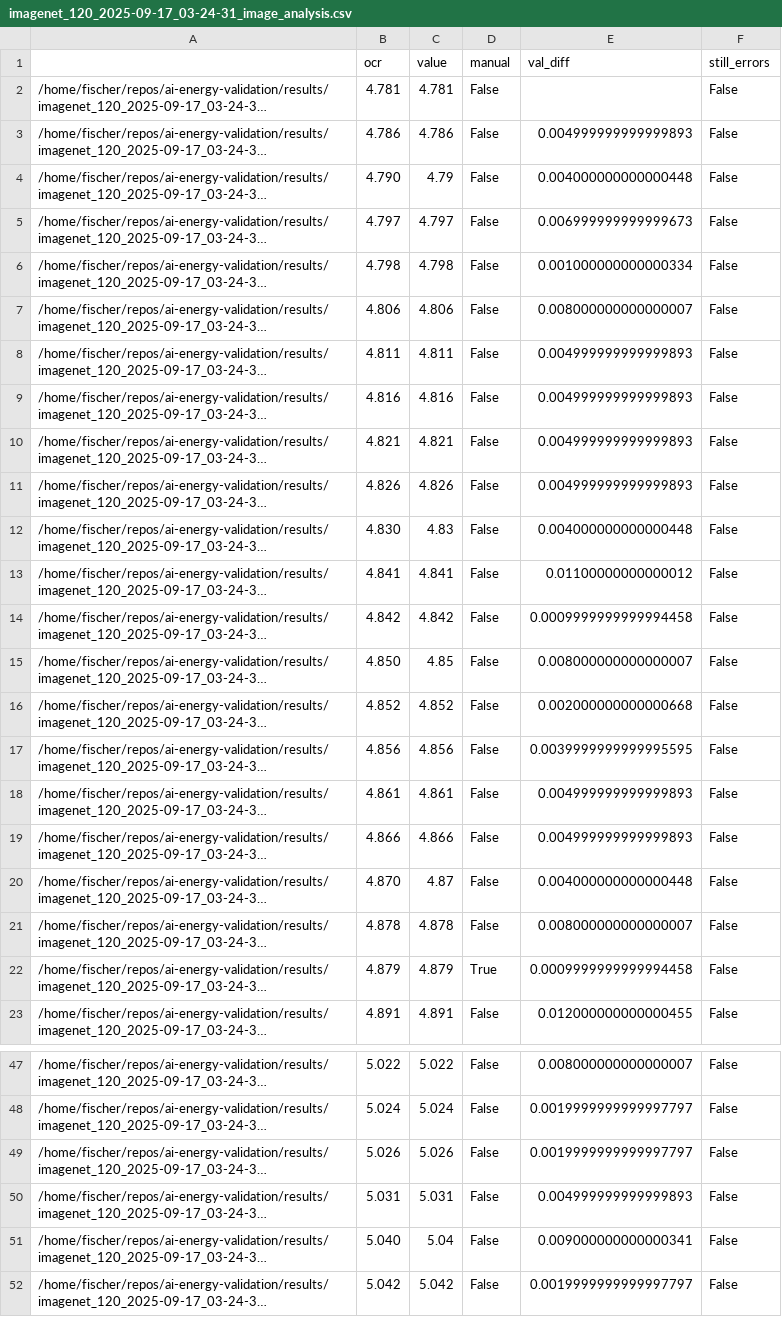
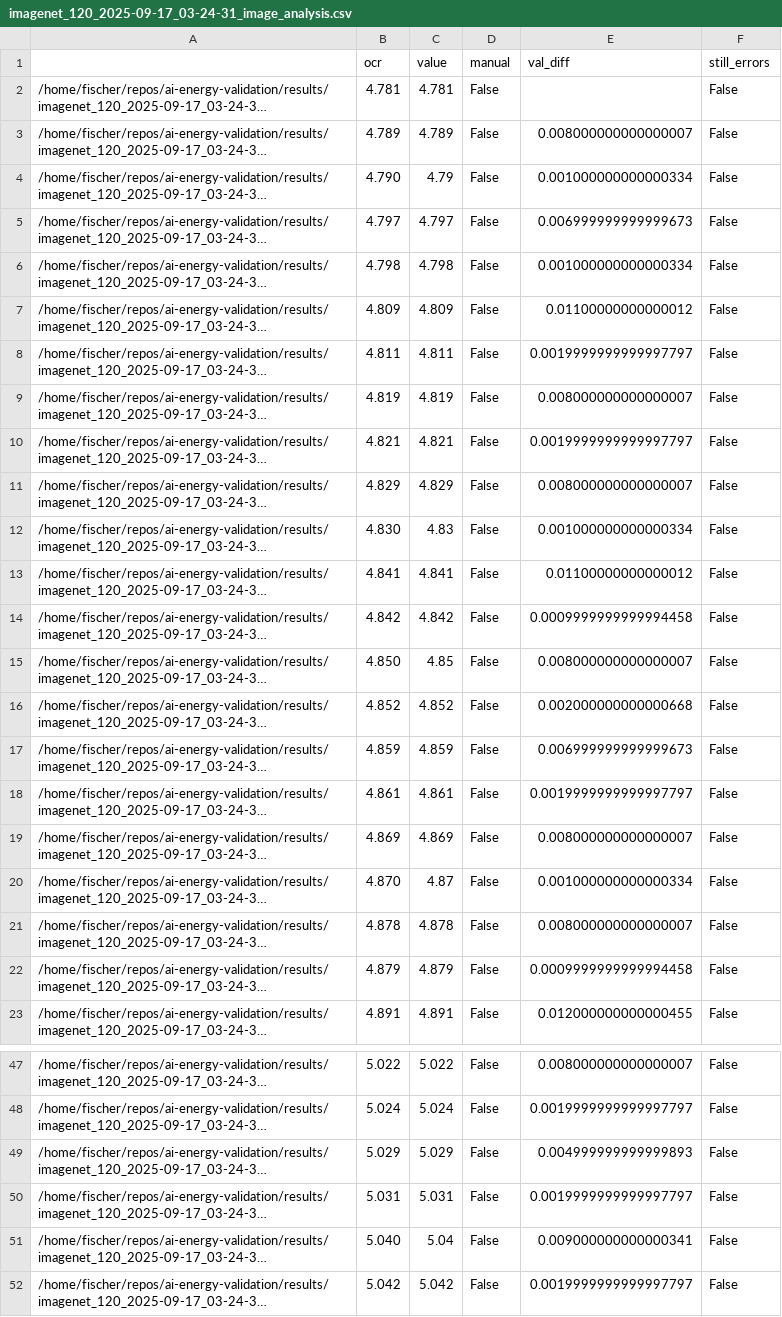
Before and after one commit to raphischer/ai-energy-validation, a CSV file: results/imagenet_120_2025-09-17_03-24-31_image_analysis.csv, drawn as a sheet; only a part is shown, gaps mark what is left out; long unchanged cells end in …; the diff covers the shown part only; the diff names each change by its address in the sheet, - before the commit and + after, or states it on an @@ line.

```diff
--- a/results/imagenet_120_2025-09-17_03-24-31_image_analysis.csv
+++ b/results/imagenet_120_2025-09-17_03-24-31_image_analysis.csv
-B3 (ocr): 4.786
+B3 (ocr): 4.789
-C3 (value): 4.786
+C3 (value): 4.789
-E3 (val_diff): 0.004999999999999893
+E3 (val_diff): 0.008000000000000007
-E4 (val_diff): 0.004000000000000448
+E4 (val_diff): 0.001000000000000334
-B7 (ocr): 4.806
+B7 (ocr): 4.809
-C7 (value): 4.806
+C7 (value): 4.809
-E7 (val_diff): 0.008000000000000007
+E7 (val_diff): 0.01100000000000012
-E8 (val_diff): 0.004999999999999893
+E8 (val_diff): 0.0019999999999997797
-B9 (ocr): 4.816
+B9 (ocr): 4.819
-C9 (value): 4.816
+C9 (value): 4.819
-E9 (val_diff): 0.004999999999999893
+E9 (val_diff): 0.008000000000000007
-E10 (val_diff): 0.004999999999999893
+E10 (val_diff): 0.0019999999999997797
-B11 (ocr): 4.826
+B11 (ocr): 4.829
-C11 (value): 4.826
+C11 (value): 4.829
-E11 (val_diff): 0.004999999999999893
+E11 (val_diff): 0.008000000000000007
-E12 (val_diff): 0.004000000000000448
+E12 (val_diff): 0.001000000000000334
-B17 (ocr): 4.856
+B17 (ocr): 4.859
-C17 (value): 4.856
+C17 (value): 4.859
-E17 (val_diff): 0.0039999999999995595
+E17 (val_diff): 0.006999999999999673
-E18 (val_diff): 0.004999999999999893
+E18 (val_diff): 0.0019999999999997797
-B19 (ocr): 4.866
+B19 (ocr): 4.869
-C19 (value): 4.866
+C19 (value): 4.869
-E19 (val_diff): 0.004999999999999893
+E19 (val_diff): 0.008000000000000007
-E20 (val_diff): 0.004000000000000448
+E20 (val_diff): 0.001000000000000334
-D22 (manual): True
+D22 (manual): False
-B49 (ocr): 5.026
+B49 (ocr): 5.029
-C49 (value): 5.026
+C49 (value): 5.029
-E49 (val_diff): 0.0019999999999997797
+E49 (val_diff): 0.004999999999999893
-E50 (val_diff): 0.004999999999999893
+E50 (val_diff): 0.0019999999999997797
```
Also changed, not shown: 17 edited cells elsewhere in this file, results/imagenet_120_2025-09-12_09-25-19_image_analysis.csv, results/ollama_900_2025-09-12_15-10-06_image_analysis.csv, 6 other files.
